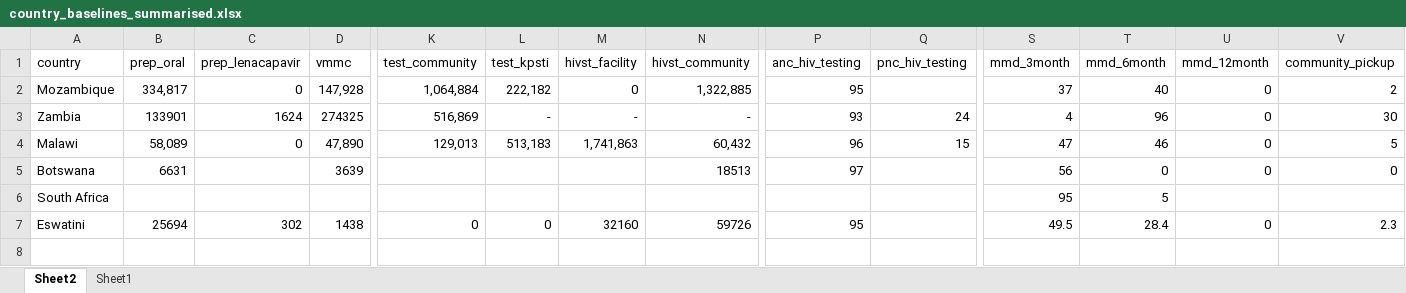
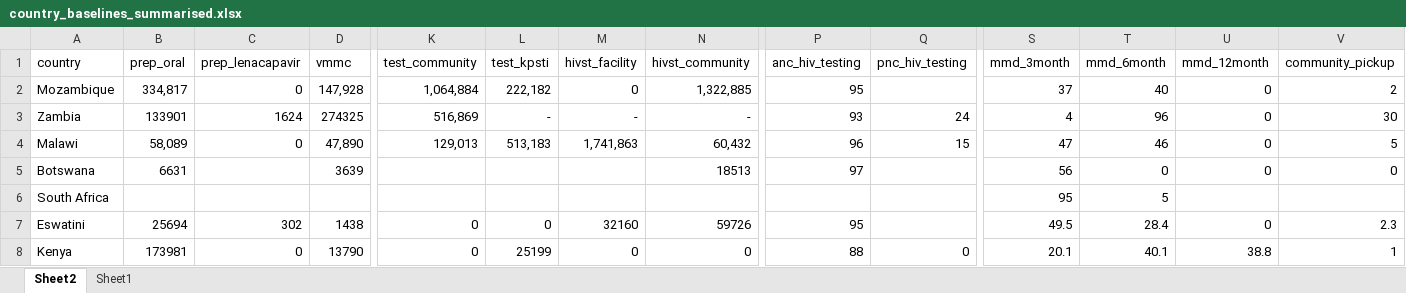
Before and after one commit to adenooy2/HIV_prioritization_tool, an Excel workbook: data/country_baselines/Updated/country_baselines_summarised.xlsx, sheet Sheet2, drawn as a sheet; only a part is shown, gaps mark what is left out; values as stored, in another font and other column widths than the file's, no borders; rows hold the shown columns only; the diff names each change by its address in the sheet, - before the commit and + after, or states it on an @@ line.

```diff
--- a/data/country_baselines/Updated/country_baselines_summarised.xlsx (sheet Sheet2)
+++ b/data/country_baselines/Updated/country_baselines_summarised.xlsx (sheet Sheet2)
+row 8: Kenya | 173981 | 0 | 13790 | 0 | 25199 | 0 | 0 | 88 | 0 | 20.1 | 40.1 | 38.8 | 1
```
Also changed, not shown: data/tier_app/country_costs.xlsx, 6 other files.
